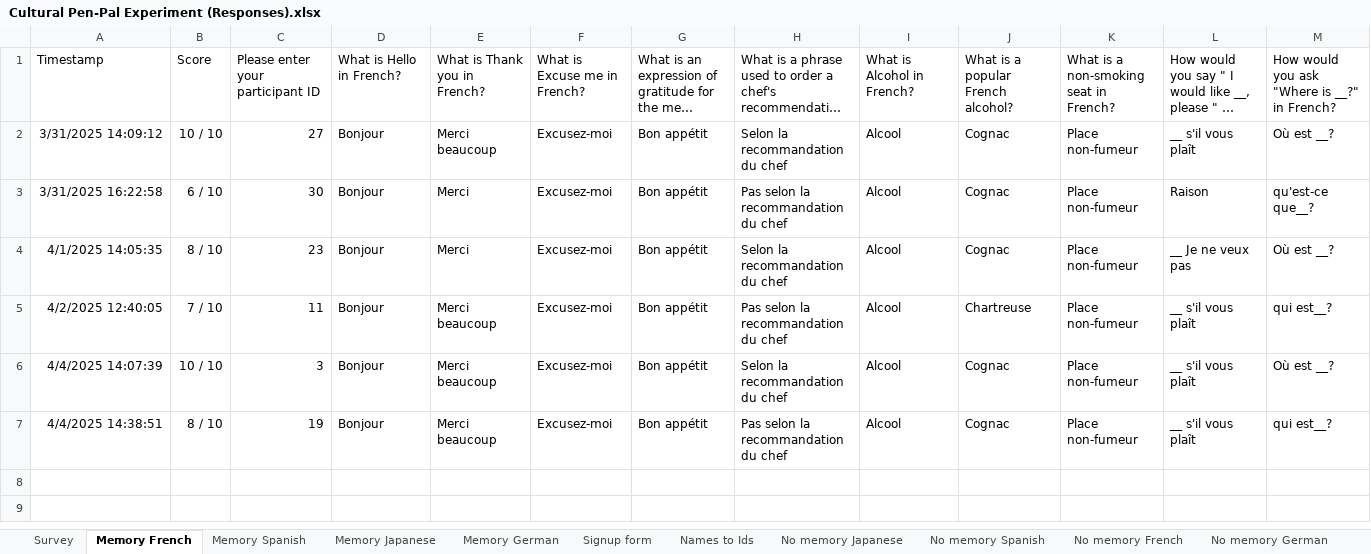
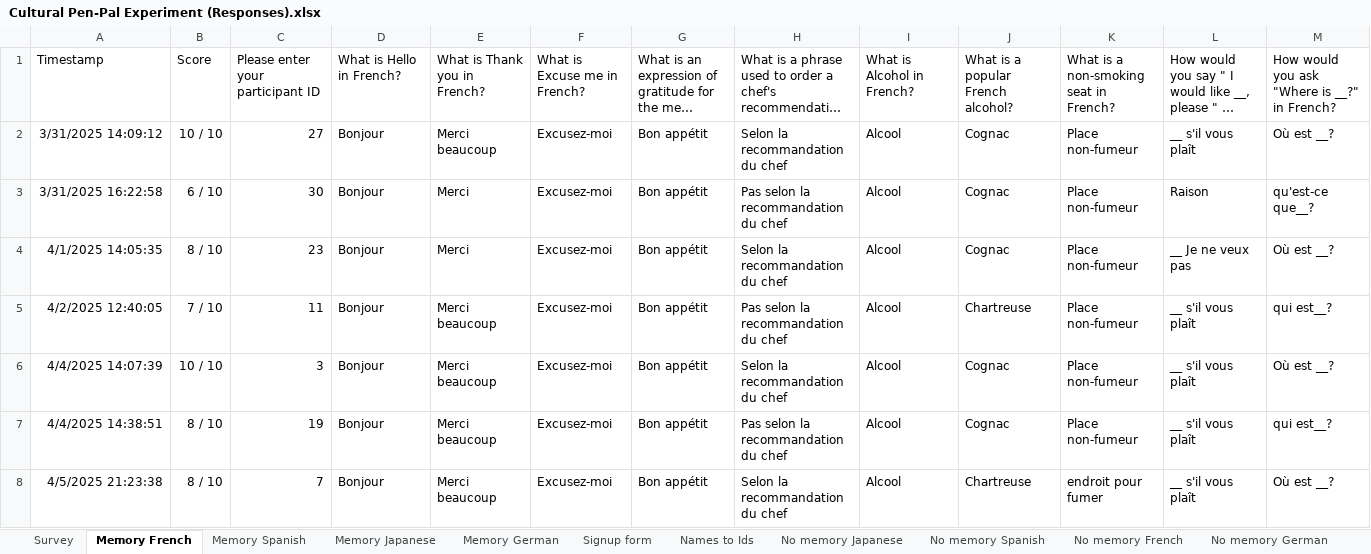
Before and after one commit to petaripetrov/penpal-ca, an Excel workbook: data/Cultural Pen-Pal Experiment (Responses).xlsx, sheet Memory French, drawn as a sheet; long unchanged cells end in …; values as stored, in another font and other column widths than the file's, no borders; charts and pictures and table styles not drawn; the diff names each change by its address in the sheet, - before the commit and + after, or states it on an @@ line.

```diff
--- a/data/Cultural Pen-Pal Experiment (Responses).xlsx (sheet Memory French)
+++ b/data/Cultural Pen-Pal Experiment (Responses).xlsx (sheet Memory French)
+row 8: 4/5/2025 21:23:38 | 8 / 10 | 7 | Bonjour | Merci beaucoup | Excusez-moi | Bon appétit | Selon la recommandation du chef | Alcool | Chartreuse | endroit pour fumer | __ s'il vous plaît | Où est __?
```
Also changed, not shown: sheet Survey, sheet No memory French, sheet Memory Spanish, sheet No memory Spanish, 22 other files.
